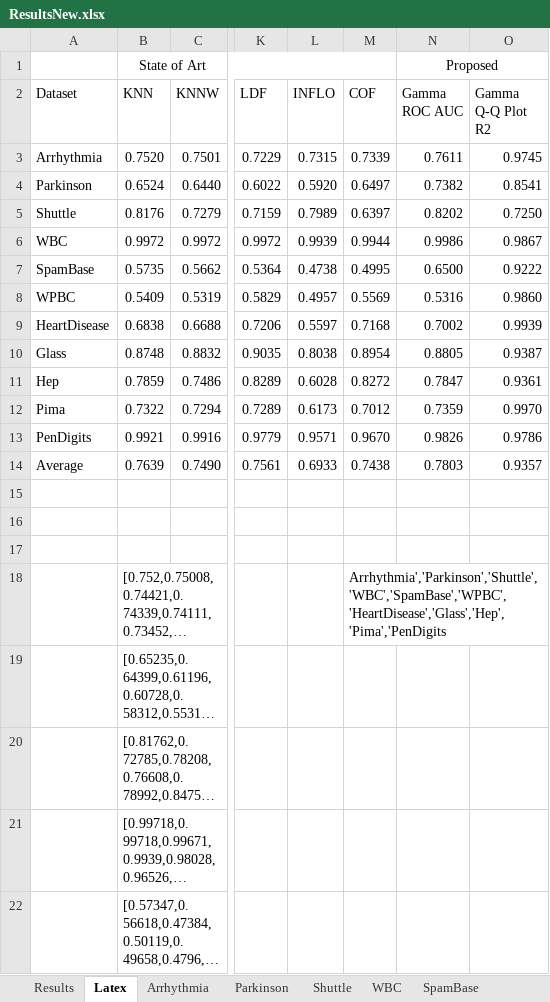
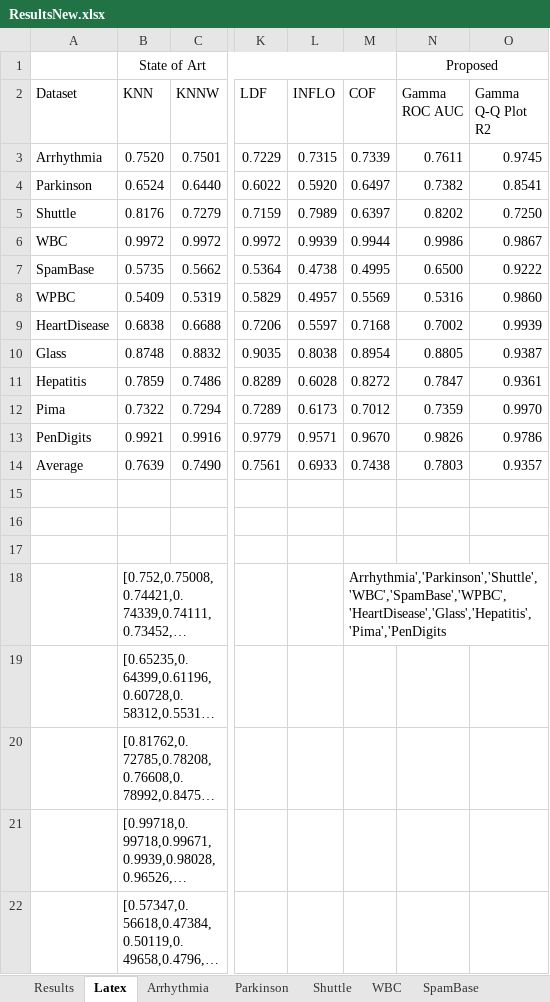
Before and after one commit to hodge-py/Outlier-Detection, an Excel workbook: ResultsNew.xlsx, sheet Latex, drawn as a sheet; only a part is shown, gaps mark what is left out; long unchanged cells end in …; values as stored, in another font and other column widths than the file's, no borders; conditional formats not drawn; the diff names each change by its address in the sheet, - before the commit and + after, or states it on an @@ line.

```diff
--- a/ResultsNew.xlsx (sheet Latex)
+++ b/ResultsNew.xlsx (sheet Latex)
-A11 (Dataset): Hep
+A11 (Dataset): Hepatitis
-M18 (COF): Arrhythmia','Parkinson','Shuttle','WBC','SpamBase','WPBC','HeartDisease','Glass','Hep','Pima','PenDigits
+M18 (COF): Arrhythmia','Parkinson','Shuttle','WBC','SpamBase','WPBC','HeartDisease','Glass','Hepatitis','Pima','PenDigits
```
Also changed, not shown: 2 other files.
